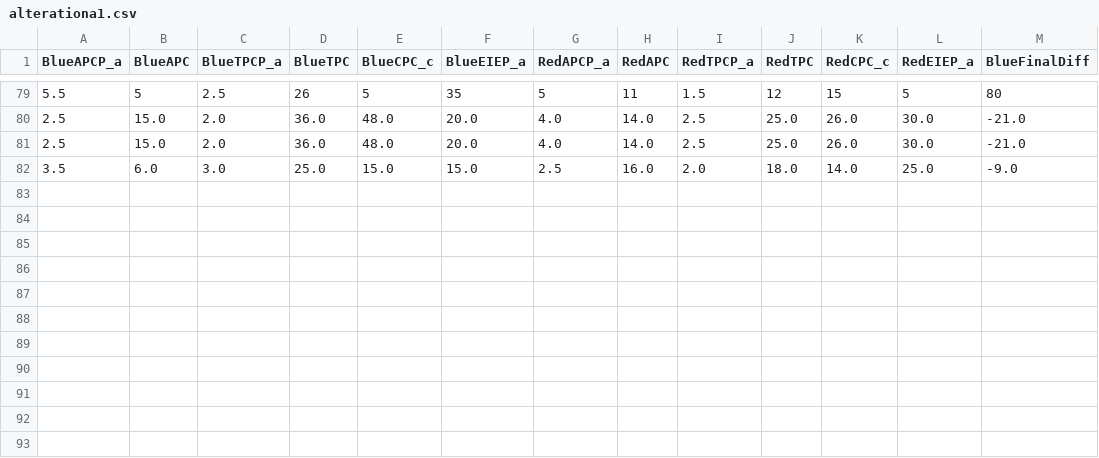
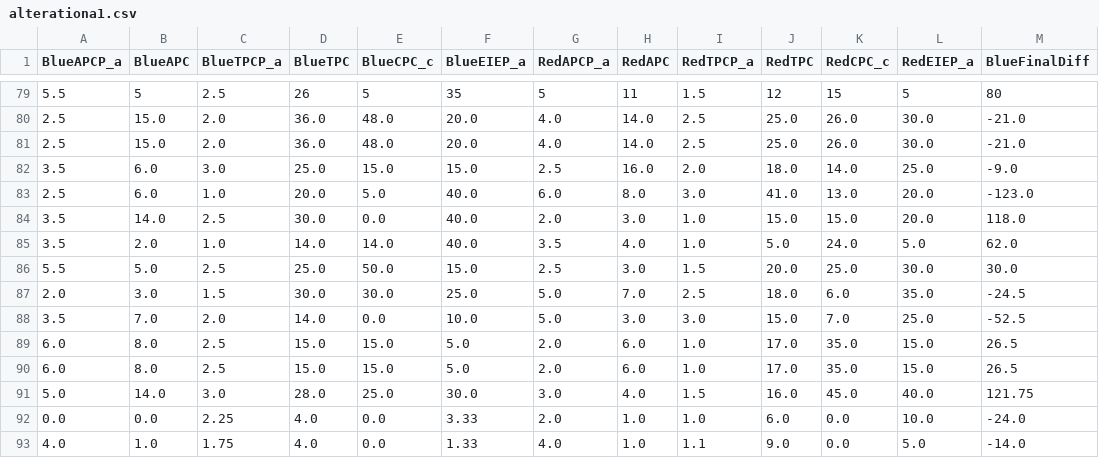
Before and after one commit to Daviad0/lightlearndemo, a CSV file: LightLearningTest/alterationa1.csv, drawn as a sheet; only a part is shown, gaps mark what is left out.

```diff
--- a/LightLearningTest/alterationa1.csv
+++ b/LightLearningTest/alterationa1.csv
@@ -82 +82,12 @@ BlueAPCP_a,BlueAPC,BlueTPCP_a,BlueTPC,BlueCPC_c,BlueEIEP_a,RedAPCP_a,RedAPC,RedT
 3.5,6.0,3.0,25.0,15.0,15.0,2.5,16.0,2.0,18.0,14.0,25.0,-9.0
+2.5,6.0,1.0,20.0,5.0,40.0,6.0,8.0,3.0,41.0,13.0,20.0,-123.0
+3.5,14.0,2.5,30.0,0.0,40.0,2.0,3.0,1.0,15.0,15.0,20.0,118.0
+3.5,2.0,1.0,14.0,14.0,40.0,3.5,4.0,1.0,5.0,24.0,5.0,62.0
+5.5,5.0,2.5,25.0,50.0,15.0,2.5,3.0,1.5,20.0,25.0,30.0,30.0
+2.0,3.0,1.5,30.0,30.0,25.0,5.0,7.0,2.5,18.0,6.0,35.0,-24.5
+3.5,7.0,2.0,14.0,0.0,10.0,5.0,3.0,3.0,15.0,7.0,25.0,-52.5
+6.0,8.0,2.5,15.0,15.0,5.0,2.0,6.0,1.0,17.0,35.0,15.0,26.5
+6.0,8.0,2.5,15.0,15.0,5.0,2.0,6.0,1.0,17.0,35.0,15.0,26.5
+5.0,14.0,3.0,28.0,25.0,30.0,3.0,4.0,1.5,16.0,45.0,40.0,121.75
+0.0,0.0,2.25,4.0,0.0,3.33,2.0,1.0,1.0,6.0,0.0,10.0,-24.0
+4.0,1.0,1.75,4.0,0.0,1.33,4.0,1.0,1.1,9.0,0.0,5.0,-14.0
```
Also changed, not shown: 4 other files.
